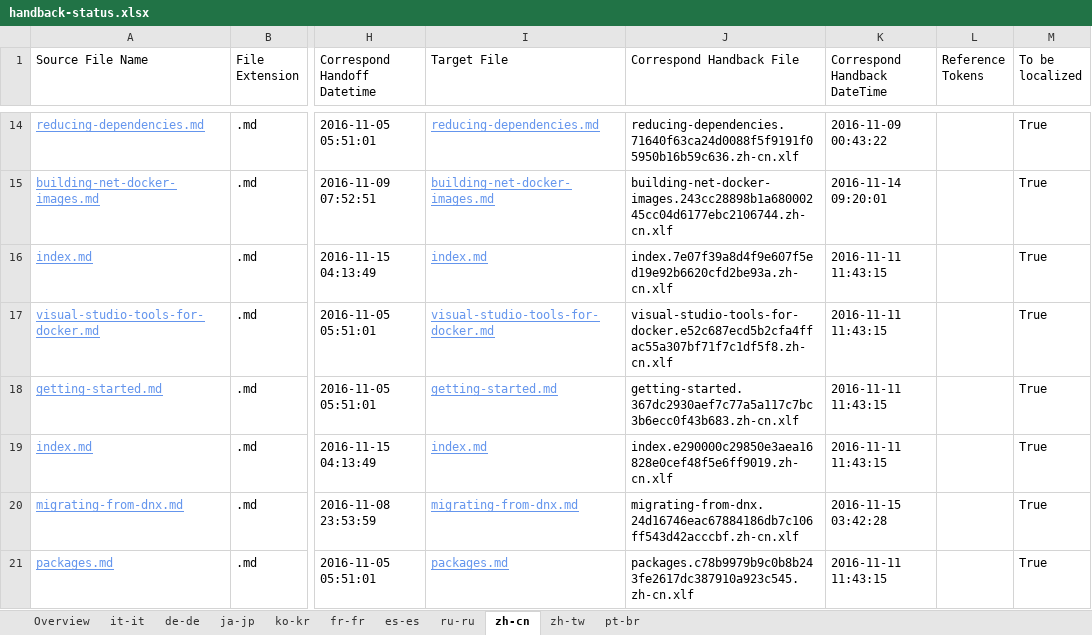
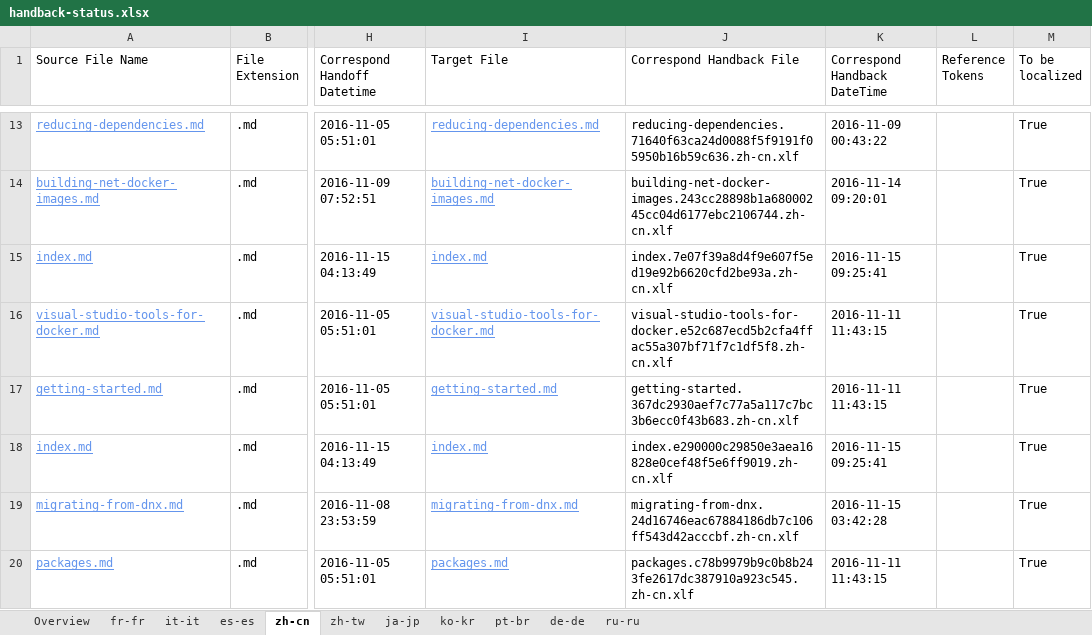
Before and after one commit to openpublishoperation/docs.handback, an Excel workbook: ol-handback/dotnet/docs/master/handback-status.xlsx, sheet zh-cn, drawn as a sheet; only a part is shown, gaps mark what is left out; values as stored, in another font and other column widths than the file's, no borders; table styles not drawn; addresses are those after the commit; the diff covers the shown part only; the diff names each change by its address in the sheet, - before the commit and + after, or states it on an @@ line.

Commit message:
Generate Report for Handback

```diff
--- a/ol-handback/dotnet/docs/master/handback-status.xlsx (sheet zh-cn)
+++ b/ol-handback/dotnet/docs/master/handback-status.xlsx (sheet zh-cn)
@@ sheet tab order changed: Overview | fr-fr | it-it | es-es | zh-cn | zh-tw | ja-jp | ko-kr | pt-br | de-de | ru-ru @@
-K15 (Correspond Handback DateTime): 2016-11-11 11:43:15
+K15 (Correspond Handback DateTime): 2016-11-15 09:25:41
-K18 (Correspond Handback DateTime): 2016-11-11 11:43:15
+K18 (Correspond Handback DateTime): 2016-11-15 09:25:41
```
Also changed, not shown: 1 added row, 1 removed row and 11 edited cells elsewhere in this sheet, sheet fr-fr, sheet es-es, sheet zh-tw, sheet pt-br, sheet Overview, ol-handback/dotnet/docs/master/localization-status.xlsx.
